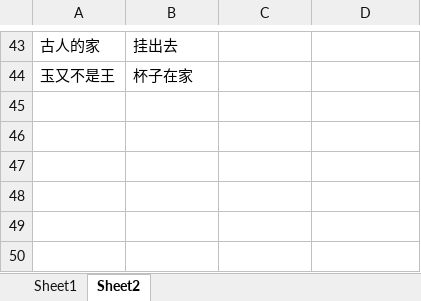
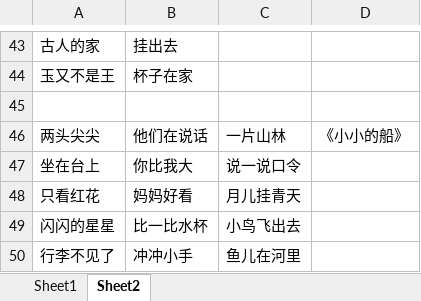
Before and after one commit to xiaowenwenlearning/love, an Excel workbook: content/table1.xlsx, sheet Sheet2, drawn as a sheet; only a part is shown, gaps mark what is left out; values as stored, in another font and other column widths than the file's, no borders; the diff names each change by its address in the sheet, - before the commit and + after, or states it on an @@ line.

Commit message:
Add files via upload

```diff
--- a/content/table1.xlsx (sheet Sheet2)
+++ b/content/table1.xlsx (sheet Sheet2)
+row 45: (empty)
+row 46: 两头尖尖 | 他们在说话 | 一片山林 | 《小小的船》
+row 47: 坐在台上 | 你比我大 | 说一说口令
+row 48: 只看红花 | 妈妈好看 | 月儿挂青天
+row 49: 闪闪的星星 | 比一比水杯 | 小鸟飞出去
+row 50: 行李不见了 | 冲冲小手 | 鱼儿在河里
```
